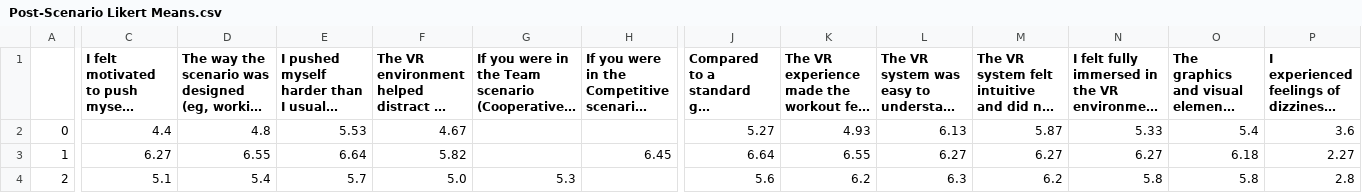
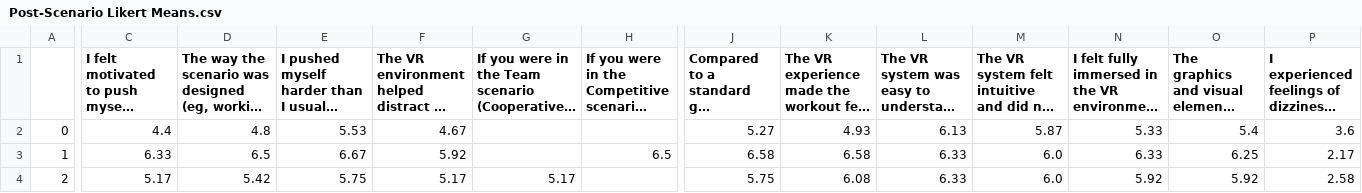
Before and after one commit to GeorgeLynch2004/CM3203-Dissertation, a CSV file: User Study/Form Feedback Spreadsheets/Post Scenario Questionnaire/Post-Scenario Likert Means.csv, drawn as a sheet; only a part is shown, gaps mark what is left out; long unchanged cells end in …; the diff names each change by its address in the sheet, - before the commit and + after, or states it on an @@ line.

```diff
--- a/User Study/Form Feedback Spreadsheets/Post Scenario Questionnaire/Post-Scenario Likert Means.csv
+++ b/User Study/Form Feedback Spreadsheets/Post Scenario Questionnaire/Post-Scenario Likert Means.csv
-C3: 6.27
+C3: 6.33
-D3: 6.55
+D3: 6.5
-E3: 6.64
+E3: 6.67
-F3: 5.82
+F3: 5.92
-H3: 6.45
+H3: 6.5
-J3: 6.64
+J3: 6.58
-K3: 6.55
+K3: 6.58
-L3: 6.27
+L3: 6.33
-M3: 6.27
+M3: 6.0
-N3: 6.27
+N3: 6.33
-O3: 6.18
+O3: 6.25
-P3: 2.27
+P3: 2.17
-C4: 5.1
+C4: 5.17
-D4: 5.4
+D4: 5.42
-E4: 5.7
+E4: 5.75
-F4: 5.0
+F4: 5.17
-G4: 5.3
+G4: 5.17
-J4: 5.6
+J4: 5.75
-K4: 6.2
+K4: 6.08
-L4: 6.3
+L4: 6.33
-M4: 6.2
+M4: 6.0
-N4: 5.8
+N4: 5.92
-O4: 5.8
+O4: 5.92
-P4: 2.8
+P4: 2.58
```
Also changed, not shown: User Study/Form Feedback Spreadsheets/Intrinsic Motivation Inventory/Intrinsic Motivation Inventory.csv, User Study/Form Feedback Spreadsheets/Intrinsic Motivation Inventory/Statistical_Tests.csv, 38 other files.
